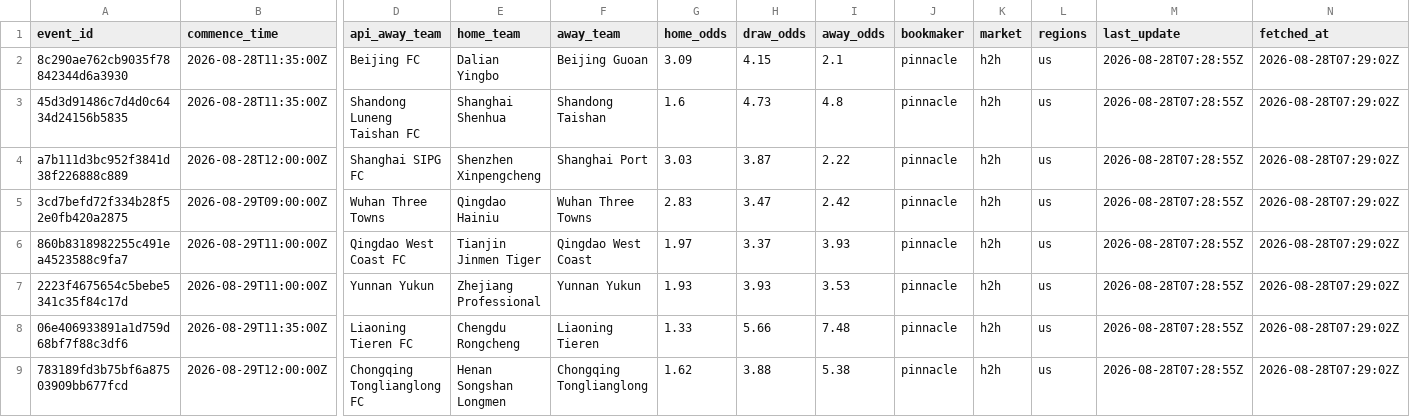
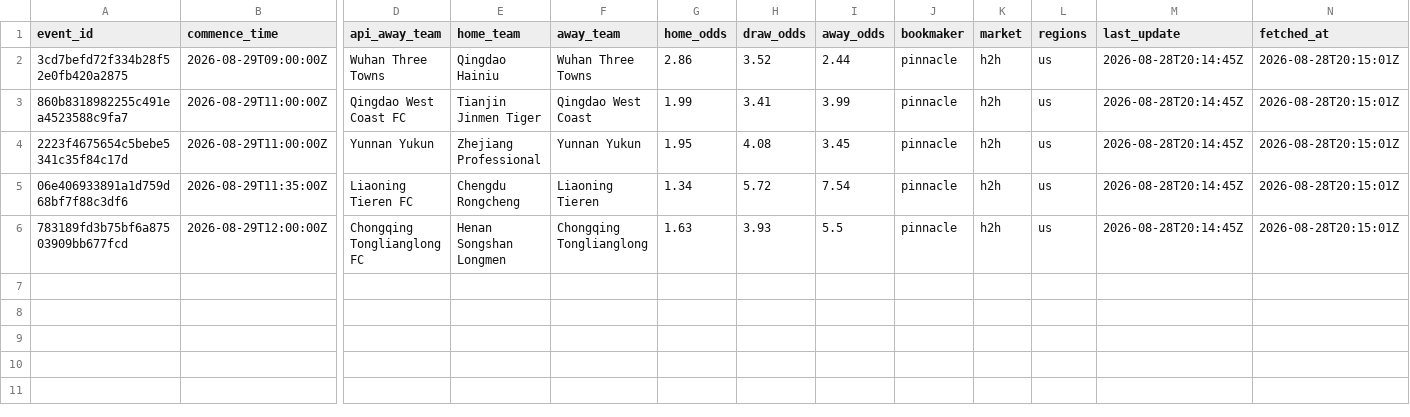
Before and after one commit to jiajun-builds/cslmonitor, a CSV file: data/raw_data/CHN_pinnacle_now.csv, drawn as a sheet; only a part is shown, gaps mark what is left out; removed rows and columns are numbered as before the commit, all else as after; rows hold the shown columns only; the diff names each change by its address in the sheet, - before the commit and + after, or states it on an @@ line.

```diff
--- a/data/raw_data/CHN_pinnacle_now.csv
+++ b/data/raw_data/CHN_pinnacle_now.csv
-row 2: 8c290ae762cb9035f78842344d6a3930 | 2026-08-28T11:35:00Z | Beijing FC | Dalian Yingbo | Beijing Guoan | 3.09 | 4.15 | 2.1 | pinnacle | h2h | us | 2026-08-28T07:28:55Z | 2026-08-28T07:29:02Z
-row 3: 45d3d91486c7d4d0c6434d24156b5835 | 2026-08-28T11:35:00Z | Shandong Luneng Taishan FC | Shanghai Shenhua | Shandong Taishan | 1.6 | 4.73 | 4.8 | pinnacle | h2h | us | 2026-08-28T07:28:55Z | 2026-08-28T07:29:02Z
-row 4: a7b111d3bc952f3841d38f226888c889 | 2026-08-28T12:00:00Z | Shanghai SIPG FC | Shenzhen Xinpengcheng | Shanghai Port | 3.03 | 3.87 | 2.22 | pinnacle | h2h | us | 2026-08-28T07:28:55Z | 2026-08-28T07:29:02Z
-G2 (home_odds): 2.83
+G2 (home_odds): 2.86
-H2 (draw_odds): 3.47
+H2 (draw_odds): 3.52
-I2 (away_odds): 2.42
+I2 (away_odds): 2.44
-M2:M6 (last_update): 2026-08-28T07:28:55Z
+M2:M6 (last_update): 2026-08-28T20:14:45Z
-N2:N6 (fetched_at): 2026-08-28T07:29:02Z
+N2:N6 (fetched_at): 2026-08-28T20:15:01Z
-G3 (home_odds): 1.97
+G3 (home_odds): 1.99
-H3 (draw_odds): 3.37
+H3 (draw_odds): 3.41
-I3 (away_odds): 3.93
+I3 (away_odds): 3.99
-G4 (home_odds): 1.93
+G4 (home_odds): 1.95
-H4 (draw_odds): 3.93
+H4 (draw_odds): 4.08
-I4 (away_odds): 3.53
+I4 (away_odds): 3.45
-G5 (home_odds): 1.33
+G5 (home_odds): 1.34
-H5 (draw_odds): 5.66
+H5 (draw_odds): 5.72
-I5 (away_odds): 7.48
+I5 (away_odds): 7.54
-G6 (home_odds): 1.62
+G6 (home_odds): 1.63
-H6 (draw_odds): 3.88
+H6 (draw_odds): 3.93
-I6 (away_odds): 5.38
+I6 (away_odds): 5.5
```
Also changed, not shown: data/dashboard/csv/match_predictions.csv, data/dashboard/csv/upcoming_market_comparison.csv, 17 other files.
